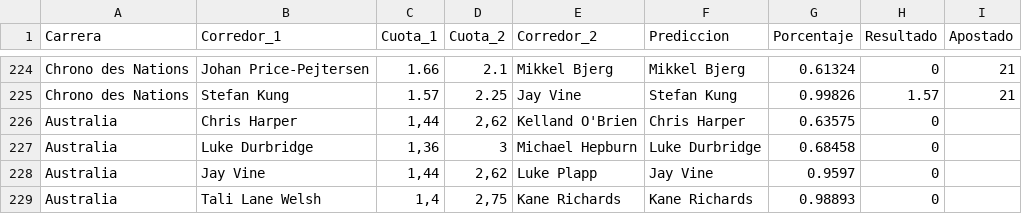
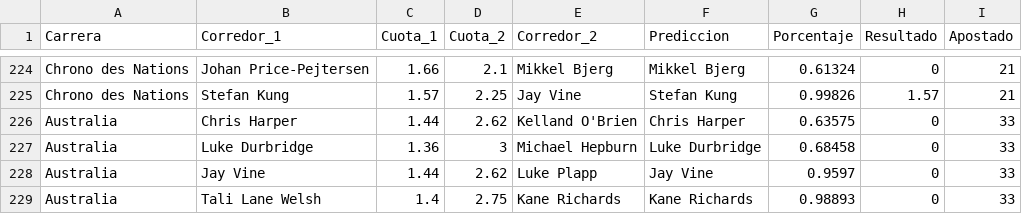
Before and after one commit to TimeTrialPerformances/Tropela_bet, a CSV file: bet.csv, drawn as a sheet; only a part is shown, gaps mark what is left out.

Commit message:
fix: betcsv

```diff
--- a/bet.csv
+++ b/bet.csv
@@ -225,5 +225,5 @@ Chrono des Nations,Johan Price-Pejtersen,1.66,2.1,Mikkel Bjerg,Mikkel Bjerg,0.61
 Chrono des Nations,Stefan Kung,1.57,2.25,Jay Vine,Stefan Kung,0.99826,1.57,21
-Australia,Chris Harper,"1,44","2,62",Kelland O'Brien,Chris Harper,0.63575,0,
-Australia,Luke Durbridge,"1,36",3,Michael Hepburn,Luke Durbridge,0.68458,0,
-Australia,Jay Vine,"1,44","2,62",Luke Plapp,Jay Vine,0.9597,0,
-Australia,Tali Lane Welsh,"1,4","2,75",Kane Richards,Kane Richards,0.98893,0,
+Australia,Chris Harper,1.44,2.62,Kelland O'Brien,Chris Harper,0.63575,0,33
+Australia,Luke Durbridge,1.36,3,Michael Hepburn,Luke Durbridge,0.68458,0,33
+Australia,Jay Vine,1.44,2.62,Luke Plapp,Jay Vine,0.9597,0,33
+Australia,Tali Lane Welsh,1.4,2.75,Kane Richards,Kane Richards,0.98893,0,33
```
